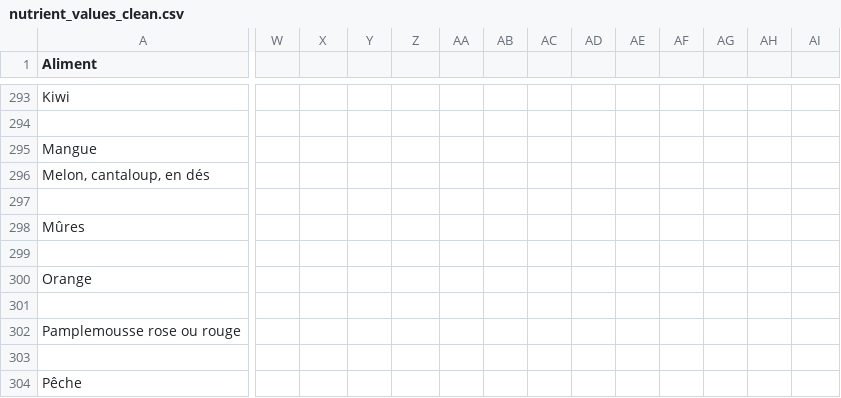
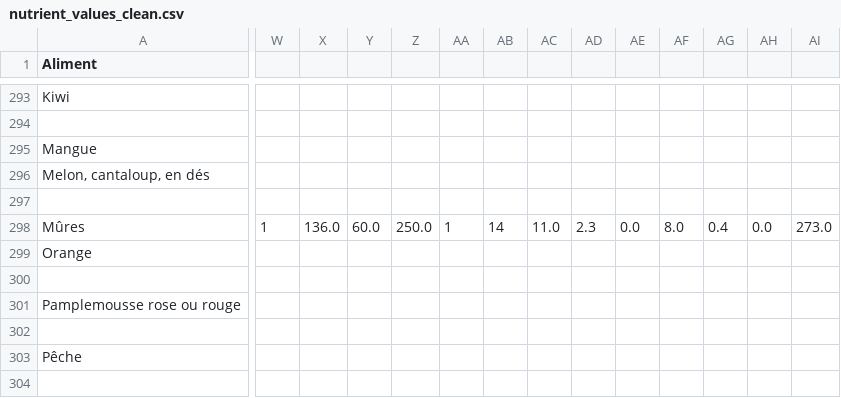
Before and after one commit to FMcoaching/fm-equivalences, a CSV file: nutrient_values_clean.csv, drawn as a sheet; only a part is shown, gaps mark what is left out; the shorter side is filled out with more unchanged rows; rows hold the shown columns only; the diff covers the shown part only; the diff names each change by its address in the sheet, - before the commit and + after, or states it on an @@ line.

Commit message:
Update nutrient_values_clean.csv

```diff
--- a/nutrient_values_clean.csv
+++ b/nutrient_values_clean.csv
-W298: (empty)
+W298: 1
-X298: (empty)
+X298: 136.0
-Y298: (empty)
+Y298: 60.0
-Z298: (empty)
+Z298: 250.0
-AA298: (empty)
+AA298: 1
-AB298: (empty)
+AB298: 14
-AC298: (empty)
+AC298: 11.0
-AD298: (empty)
+AD298: 2.3
-AE298: (empty)
+AE298: 0.0
-AF298: (empty)
+AF298: 8.0
-AG298: (empty)
+AG298: 0.4
-AH298: (empty)
+AH298: 0.0
-AI298: (empty)
+AI298: 273.0
-row 299: (empty)
```
Also changed, not shown: 7 edited cells elsewhere in this file.
